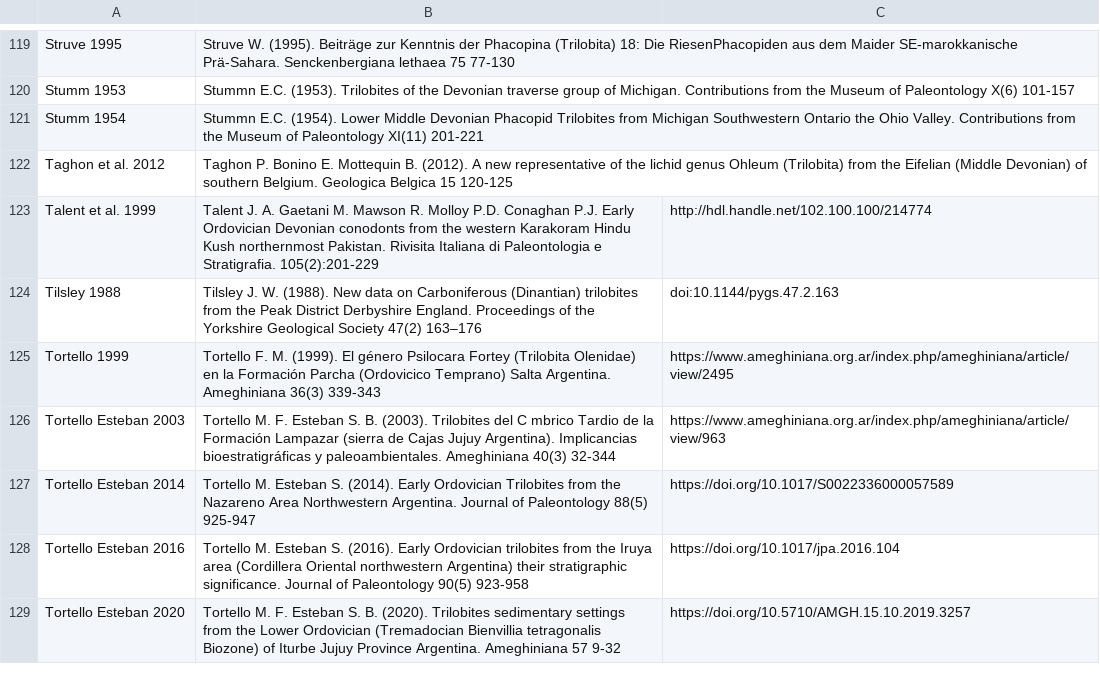
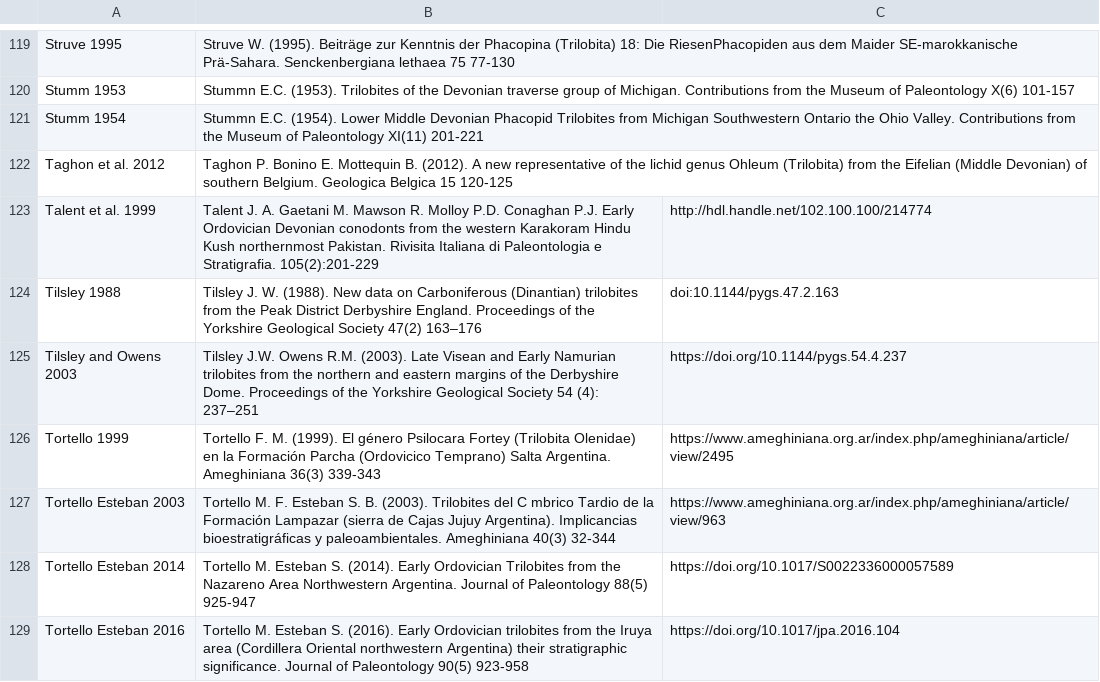
Before and after one commit to balsedie/trilomorph, a CSV file: References_main_table.csv, drawn as a sheet; only a part is shown, gaps mark what is left out; the shorter side is filled out with more unchanged rows; the diff names each change by its address in the sheet, - before the commit and + after, or states it on an @@ line.

Commit message:
Update References_main_table.csv

```diff
--- a/References_main_table.csv
+++ b/References_main_table.csv
+row 125: Tilsley and Owens 2003 | Tilsley J.W. Owens R.M. (2003). Late Visean and Early Namurian trilobites from the northern and eastern margins of the Derbyshire Dome. Proceedings of the Yorkshire Geological Society 54 (4): 237–251 | https://doi.org/10.1144/pygs.54.4.237
```
